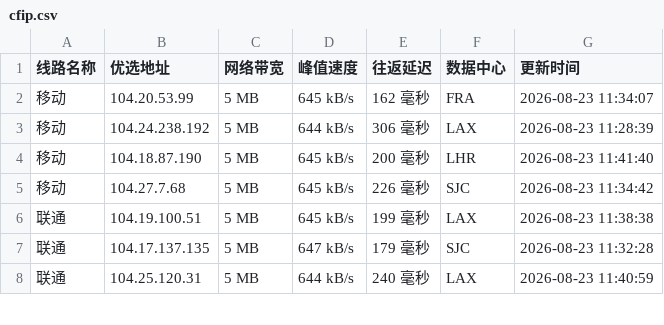
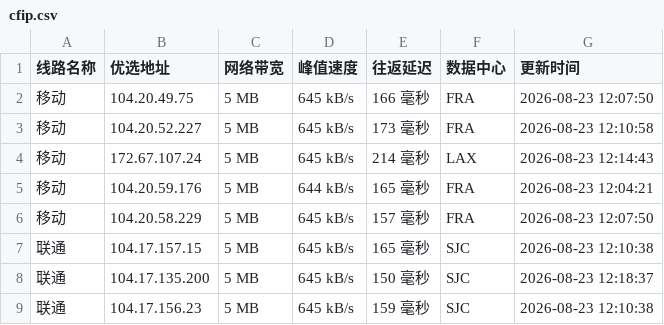
Before and after one commit to 748171997rui-afk/cfipyx, a CSV file: cfip.csv, drawn as a sheet; only a part is shown; the diff covers the shown part only.

```diff
--- a/cfip.csv
+++ b/cfip.csv
@@ -1,8 +1,9 @@
 线路名称,优选地址,网络带宽,峰值速度,往返延迟,数据中心,更新时间
-移动,104.20.53.99,5 MB,645 kB/s,162 毫秒,FRA,2026-08-23 11:34:07
-移动,104.24.238.192,5 MB,644 kB/s,306 毫秒,LAX,2026-08-23 11:28:39
-移动,104.18.87.190,5 MB,645 kB/s,200 毫秒,LHR,2026-08-23 11:41:40
-移动,104.27.7.68,5 MB,645 kB/s,226 毫秒,SJC,2026-08-23 11:34:42
-联通,104.19.100.51,5 MB,645 kB/s,199 毫秒,LAX,2026-08-23 11:38:38
-联通,104.17.137.135,5 MB,647 kB/s,179 毫秒,SJC,2026-08-23 11:32:28
-联通,104.25.120.31,5 MB,644 kB/s,240 毫秒,LAX,2026-08-23 11:40:59
+移动,104.20.49.75,5 MB,645 kB/s,166 毫秒,FRA,2026-08-23 12:07:50
+移动,104.20.52.227,5 MB,645 kB/s,173 毫秒,FRA,2026-08-23 12:10:58
+移动,172.67.107.24,5 MB,645 kB/s,214 毫秒,LAX,2026-08-23 12:14:43
+移动,104.20.59.176,5 MB,644 kB/s,165 毫秒,FRA,2026-08-23 12:04:21
+移动,104.20.58.229,5 MB,645 kB/s,157 毫秒,FRA,2026-08-23 12:07:50
+联通,104.17.157.15,5 MB,645 kB/s,165 毫秒,SJC,2026-08-23 12:10:38
+联通,104.17.135.200,5 MB,645 kB/s,150 毫秒,SJC,2026-08-23 12:18:37
+联通,104.17.156.23,5 MB,645 kB/s,159 毫秒,SJC,2026-08-23 12:10:38
```
Also changed, not shown: 28 edited cells elsewhere in this file, 1 other file.
